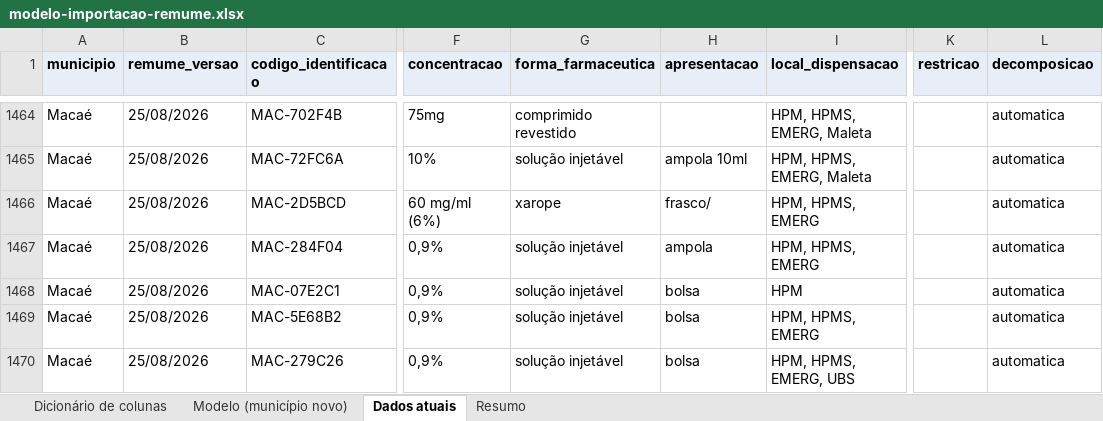
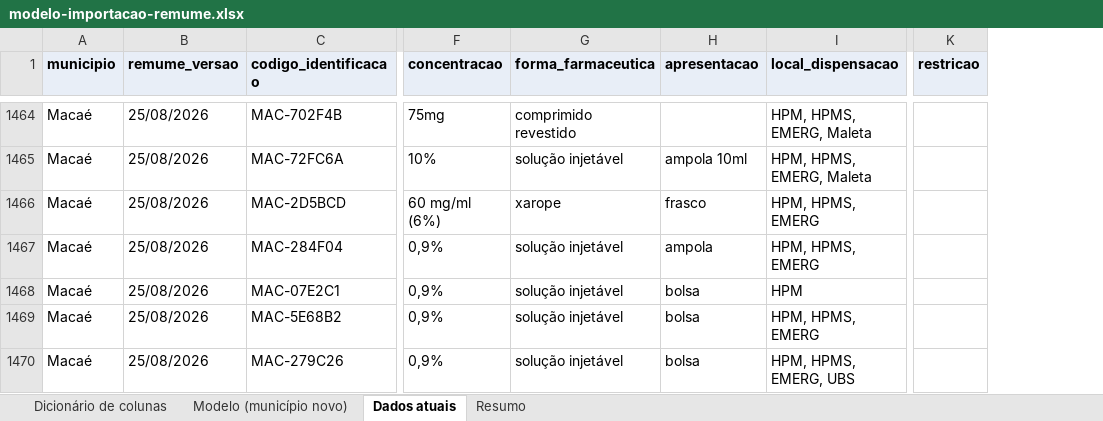
Before and after one commit to sodelfino/meeds-suite, an Excel workbook: exports/modelo-importacao-remume.xlsx, sheet Dados atuais, drawn as a sheet; only a part is shown, gaps mark what is left out; values as stored, in another font and other column widths than the file's, no borders; the diff covers the shown part only; the diff names each change by its address in the sheet, - before the commit and + after, or states it on an @@ line.

```diff
--- a/exports/modelo-importacao-remume.xlsx (sheet Dados atuais)
+++ b/exports/modelo-importacao-remume.xlsx (sheet Dados atuais)
-column L (decomposicao), rows 1464-1470: all automatica
-H1466 (apresentacao): frasco/
+H1466 (apresentacao): frasco
```
Also changed, not shown: 96 edited cells elsewhere in this sheet, sheet Resumo, sheet Dicionário de colunas, sheet Modelo (município novo), 1 other file.
